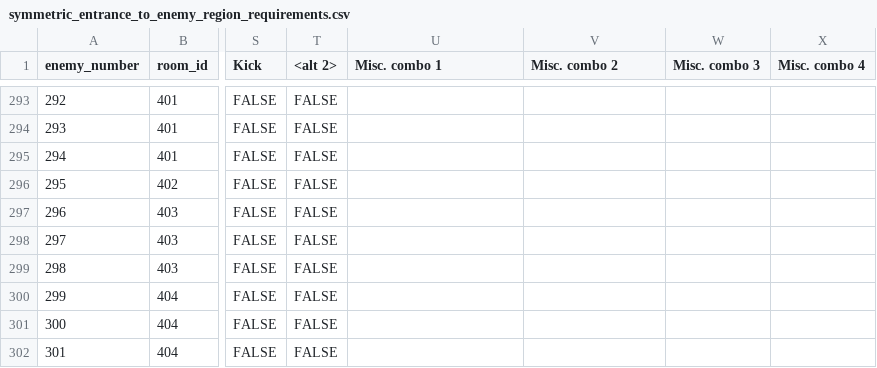
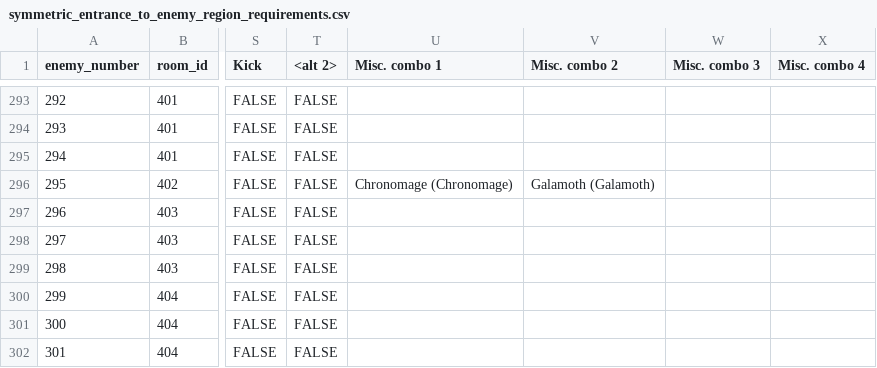
Before and after one commit to anonymous-heap/Archipelago, a CSV file: worlds/cvaos/data/routing_info/symmetric_entrance_to_enemy_region_requirements.csv, drawn as a sheet; only a part is shown, gaps mark what is left out; the diff names each change by its address in the sheet, - before the commit and + after, or states it on an @@ line.

Commit message:
feat(cvaos/logic): gate room 402 on the Galamoth soul
Room 402's right-to-left traversal (402:404 to 402:401, entrance conn. 392) and reaching the Chronomage enemy there (enemy conn 295) require the Galamoth soul (which negates the Chronomage's time stop). Adds Galamoth and Chronomage as AbilityCombo soul tokens:

- (Galamoth) -> state.has("Galamoth"). Galamoth is a ground pickup (#85), now marked progression so the fill places it reachably.
- (Chronomage) -> "Chronomage", which has no pickup/location and is never placed, so the gate is always inert (always OR'd with Galamoth, which carries the requirement).

New flags are appended to AbilityCombo so existing bit values don't shift. Verified: generation (previously crashed on the unknown token) now completes, conn 392 resolves to has(Galamoth), and the Galamoth progression item places with no unreachable/fill error.

```diff
--- a/worlds/cvaos/data/routing_info/symmetric_entrance_to_enemy_region_requirements.csv
+++ b/worlds/cvaos/data/routing_info/symmetric_entrance_to_enemy_region_requirements.csv
-U296 (Misc. combo 1): (empty)
+U296 (Misc. combo 1): Chronomage (Chronomage)
-V296 (Misc. combo 2): (empty)
+V296 (Misc. combo 2): Galamoth (Galamoth)
```
Also changed, not shown: 4 other files.
